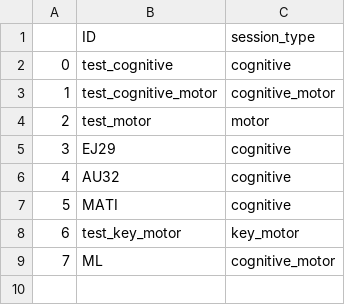
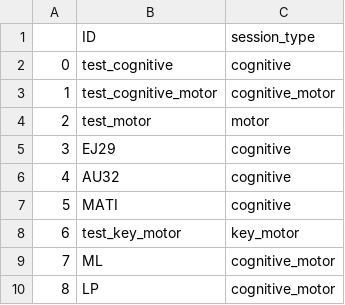
Before and after one commit to BrainTech/openbci, a CSV file: exps/ventures/data/users.csv, drawn as a sheet.

Commit message:
add user LP

```diff
--- a/exps/ventures/data/users.csv
+++ b/exps/ventures/data/users.csv
@@ -9 +9,2 @@
 7,ML,cognitive_motor
+8,LP,cognitive_motor
```
